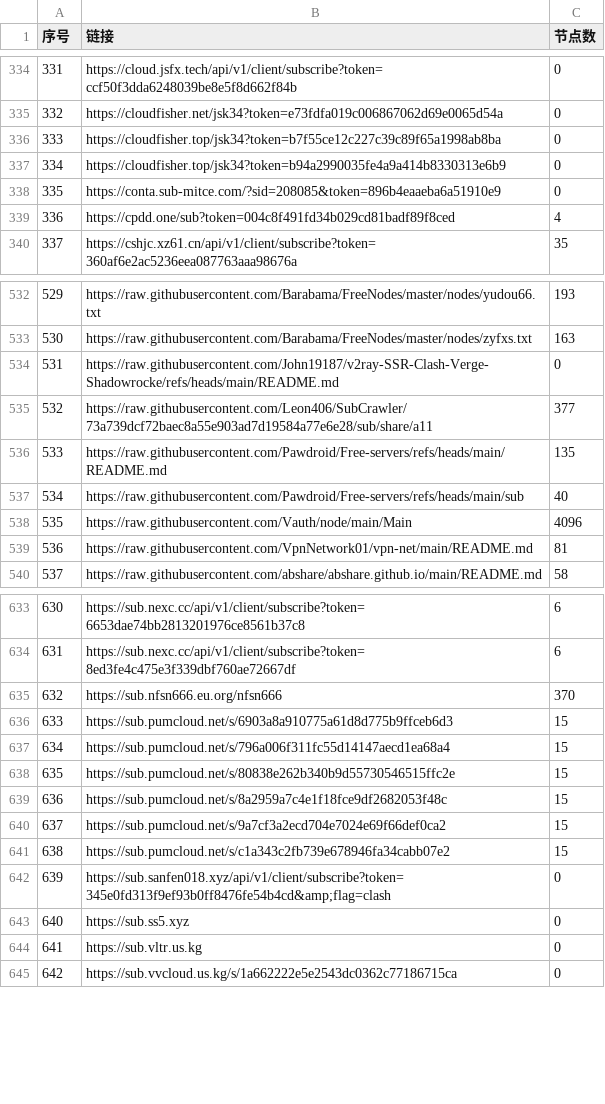
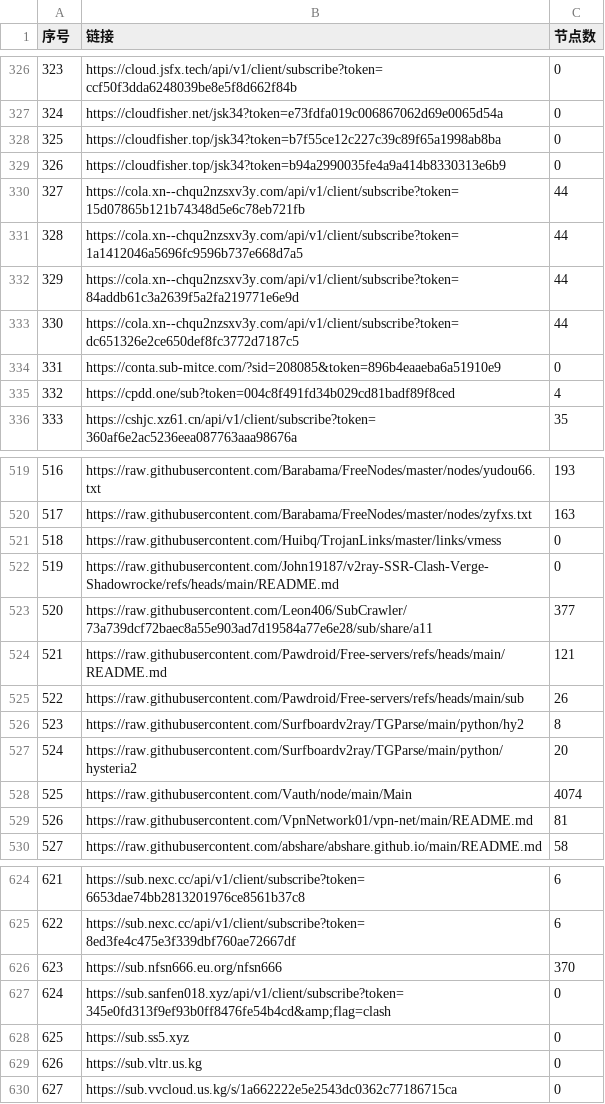
Before and after one commit to lcq61871/NoMoreWalls, a CSV file: list_result.csv, drawn as a sheet; only a part is shown, gaps mark what is left out; removed rows and columns are numbered as before the commit, all else as after; the diff covers the shown part only; the diff names each change by its address in the sheet, - before the commit and + after, or states it on an @@ line.

```diff
--- a/list_result.csv
+++ b/list_result.csv
@@ column A (序号) renumbered between rows 13 and 840 @@
+row 330: 327 | https://cola.xn--chqu2nzsxv3y.com/api/v1/client/subscribe?token=15d07865b121b74348d5e6c78eb721fb | 44
+row 331: 328 | https://cola.xn--chqu2nzsxv3y.com/api/v1/client/subscribe?token=1a1412046a5696fc9596b737e668d7a5 | 44
+row 332: 329 | https://cola.xn--chqu2nzsxv3y.com/api/v1/client/subscribe?token=84addb61c3a2639f5a2fa219771e6e9d | 44
+row 333: 330 | https://cola.xn--chqu2nzsxv3y.com/api/v1/client/subscribe?token=dc651326e2ce650def8fc3772d7187c5 | 44
+row 521: 518 | https://raw.githubusercontent.com/Huibq/TrojanLinks/master/links/vmess | 0
-C524 (节点数): 135
+C524 (节点数): 121
-C525 (节点数): 40
+C525 (节点数): 26
+row 526: 523 | https://raw.githubusercontent.com/Surfboardv2ray/TGParse/main/python/hy2 | 8
+row 527: 524 | https://raw.githubusercontent.com/Surfboardv2ray/TGParse/main/python/hysteria2 | 20
-C528 (节点数): 4096
+C528 (节点数): 4074
-row 636: 633 | https://sub.pumcloud.net/s/6903a8a910775a61d8d775b9ffceb6d3 | 15
-row 637: 634 | https://sub.pumcloud.net/s/796a006f311fc55d14147aecd1ea68a4 | 15
-row 638: 635 | https://sub.pumcloud.net/s/80838e262b340b9d55730546515ffc2e | 15
-row 639: 636 | https://sub.pumcloud.net/s/8a2959a7c4e1f18fce9df2682053f48c | 15
-row 640: 637 | https://sub.pumcloud.net/s/9a7cf3a2ecd704e7024e69f66def0ca2 | 15
-row 641: 638 | https://sub.pumcloud.net/s/c1a343c2fb739e678946fa34cabb07e2 | 15
```
Also changed, not shown: 5 added rows, 25 removed rows and 46 edited cells elsewhere in this file, 51 other files.
